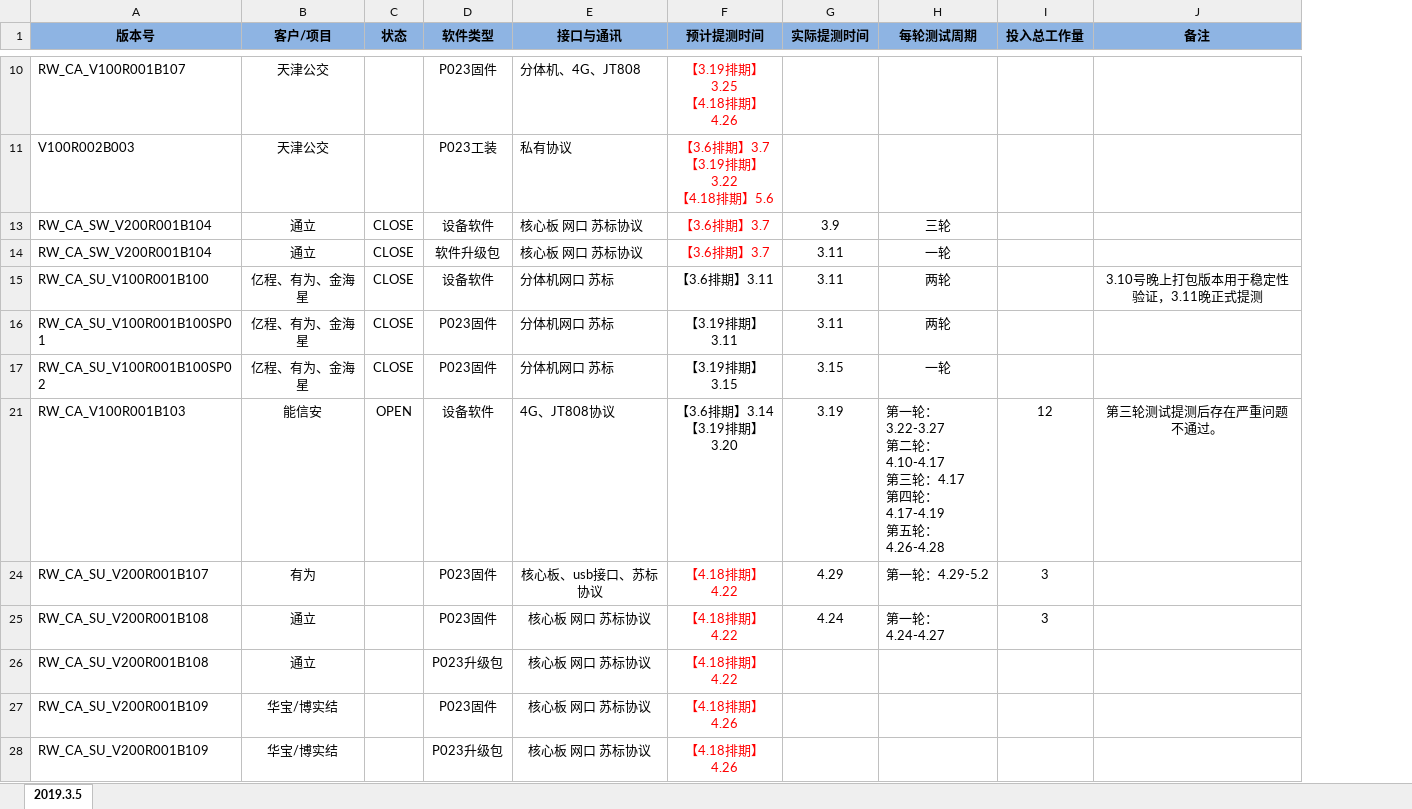
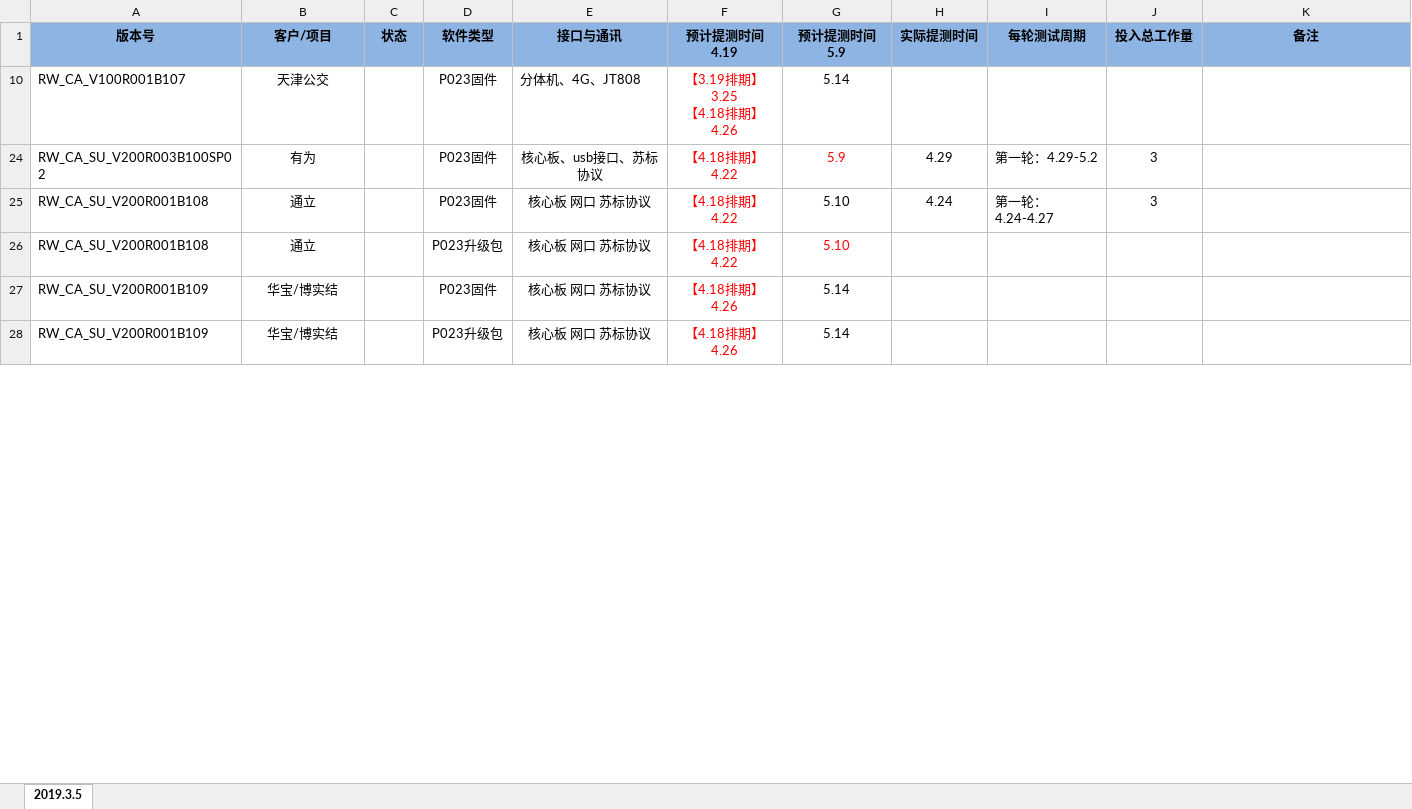
Before and after one commit to chanjumping/-, an Excel workbook: 车载软件提测情况统计4.19.xlsx, sheet 2019.3.5, drawn as a sheet; only a part is shown, gaps mark what is left out; values as stored, in another font and other column widths than the file's, no borders; removed rows and columns are numbered as before the commit, all else as after; ↵ is a line break in a cell; the diff covers the shown part only; the diff names each change by its address in the sheet, - before the commit and + after, or states it on an @@ line.

```diff
--- a/车载软件提测情况统计4.19.xlsx (sheet 2019.3.5)
+++ b/车载软件提测情况统计4.19.xlsx (sheet 2019.3.5)
+column G (预计提测时间5.9), rows 10-28: 5.14 | 5.9 | 5.10 | 5.10 | 5.14 | 5.14
-F1: 预计提测时间
+F1: 预计提测时间4.19
-row 11: V100R002B003 | 天津公交 |  | P023工装 | 私有协议 | 【3.6排期】3.7 ↵ 【3.19排期】3.22 ↵ 【4.18排期】5.6
@@ row 13 hidden: RW_CA_SW_V200R001B104 | 通立 | CLOSE | 设备软件 | 核心板 网口 苏标协议 | 【3.6排期】3.7 | 3.9 | 三轮 @@
@@ row 14 hidden: RW_CA_SW_V200R001B104 | 通立 | CLOSE | 软件升级包 | 核心板 网口 苏标协议 | 【3.6排期】3.7 | 3.11 | 一轮 @@
@@ row 15 hidden: RW_CA_SU_V100R001B100 | 亿程、有为、金海星 | CLOSE | 设备软件 | 分体机网口 苏标 | 【3.6排期】3.11 | 3.11 | 两轮 |  | 3.10号晚上打包版本用于稳定性验证，3.11晚正式提测 @@
@@ row 16 hidden: RW_CA_SU_V100R001B100SP01 | 亿程、有为、金海星 | CLOSE | P023固件 | 分体机网口 苏标 | 【3.19排期】3.11 | 3.11 | 两轮 @@
@@ row 17 hidden: RW_CA_SU_V100R001B100SP02 | 亿程、有为、金海星 | CLOSE | P023固件 | 分体机网口 苏标 | 【3.19排期】3.15 | 3.15 | 一轮 @@
-row 21: RW_CA_V100R001B103 | 能信安 | OPEN | 设备软件 | 4G、JT808协议 | 【3.6排期】3.14 ↵ 【3.19排期】3.20 | 3.19 | 第一轮：3.22-3.27 ↵ 第二轮：4.10-4.17 ↵ 第三轮：4.17 ↵ 第四轮：4.17-4.19 ↵ 第五轮：4.26-4.28 | 12 | 第三轮测试提测后存在严重问题不通过。
-A24 (版本号): RW_CA_SU_V200R001B107
+A24 (版本号): RW_CA_SU_V200R003B100SP02
```
Also changed, not shown: 4 added rows and 13 hidden or unhidden rows elsewhere in this sheet, hidden cells, 项目进度表.xlsx, 6 other files.
